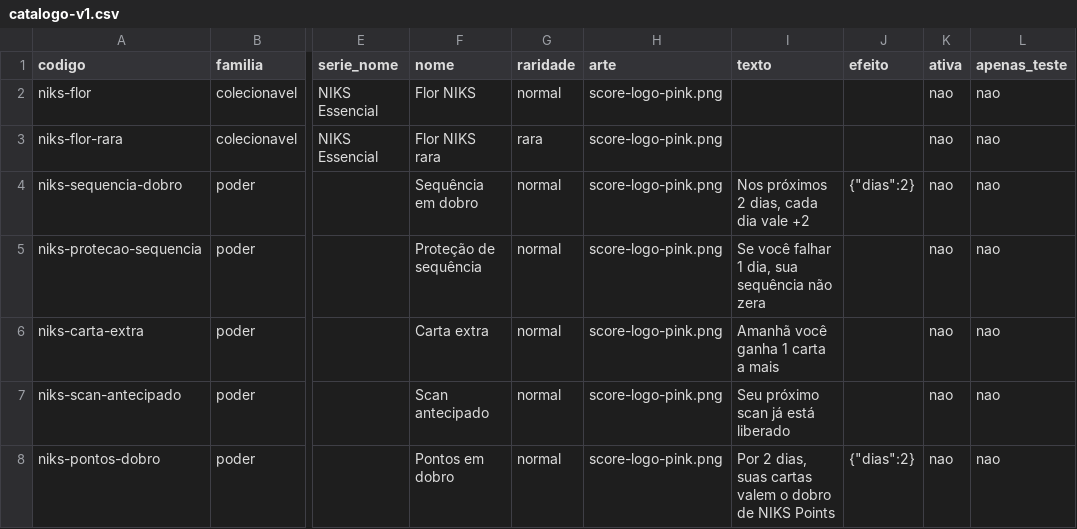
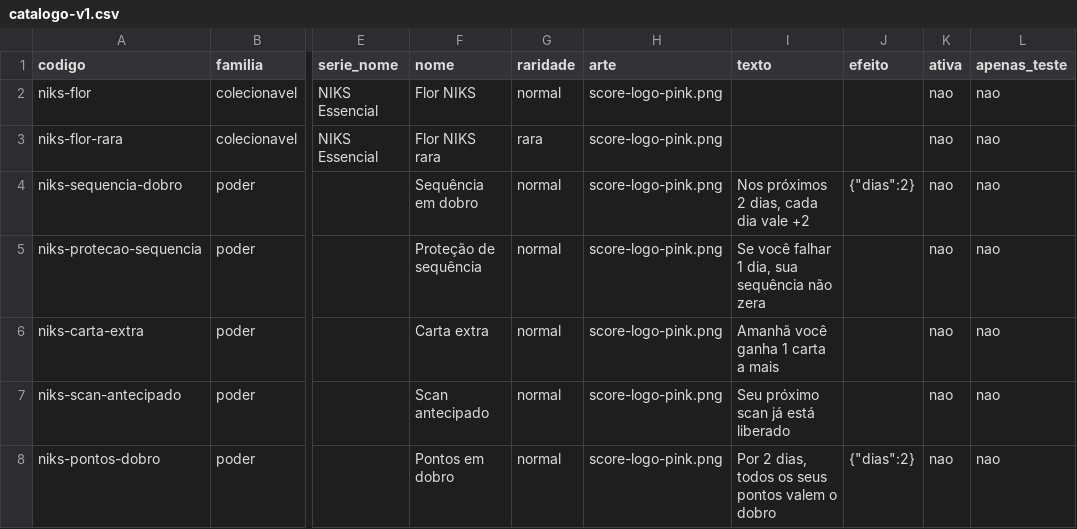
Before and after one commit to douglaslessa7/niks-ai, a CSV file: scripts/cartas/catalogo-v1.csv, drawn as a sheet; only a part is shown, gaps mark what is left out; the diff names each change by its address in the sheet, - before the commit and + after, or states it on an @@ line.

```diff
--- a/scripts/cartas/catalogo-v1.csv
+++ b/scripts/cartas/catalogo-v1.csv
-I8 (texto): …2 dias, suas cartas valem o dobro de NIKS Points
+I8 (texto): …2 dias, todos os seus pontos valem o dobro
```
Also changed, not shown: 19 other files.
